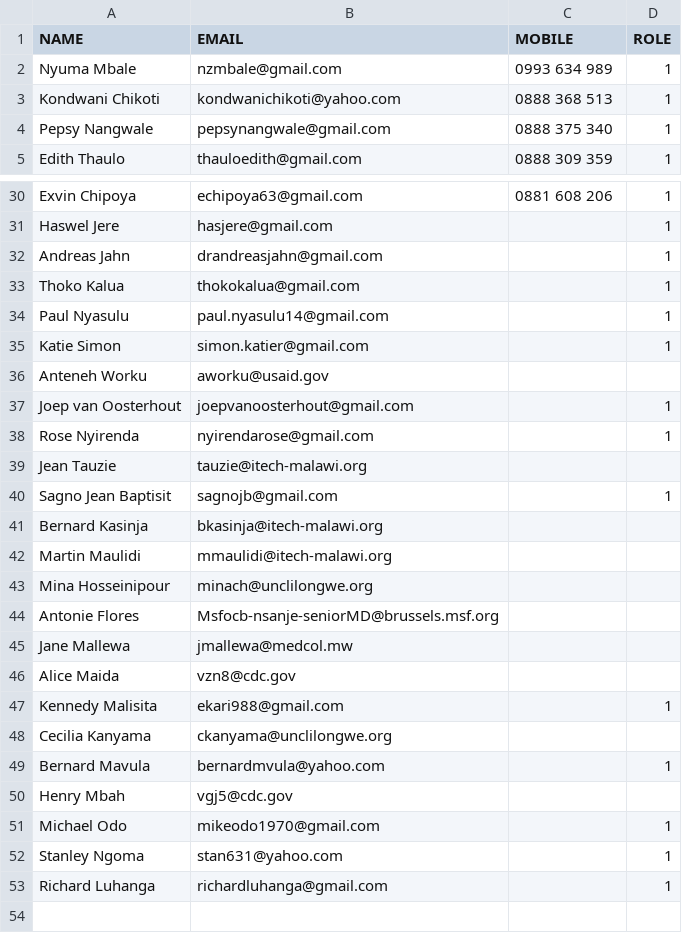
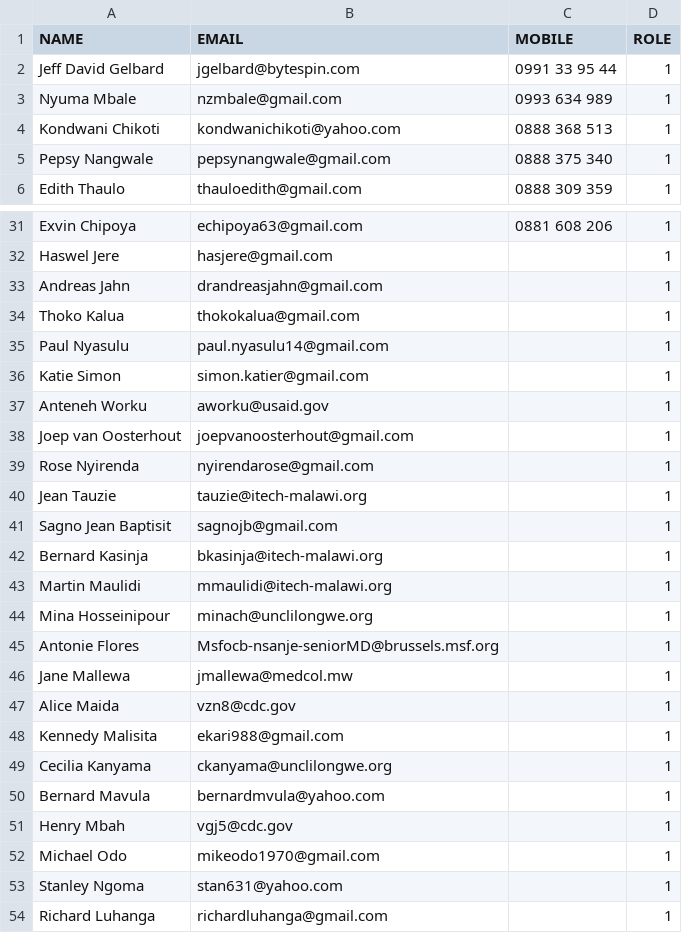
Before and after one commit to x-ian/3rdlineart, a CSV file: 3rdLineArt Participants list.csv, drawn as a sheet; only a part is shown, gaps mark what is left out; addresses are those after the commit; the diff names each change by its address in the sheet, - before the commit and + after, or states it on an @@ line.

```diff
--- a/3rdLineArt Participants list.csv
+++ b/3rdLineArt Participants list.csv
+row 2: Jeff David Gelbard | jgelbard@bytespin.com | 0991 33 95 44 | 1
-D37 (ROLE): (empty)
+D37 (ROLE): 1
-D40 (ROLE): (empty)
+D40 (ROLE): 1
-D42:D47 (ROLE): (empty)
+D42:D47 (ROLE): 1
-D49 (ROLE): (empty)
+D49 (ROLE): 1
-D51 (ROLE): (empty)
+D51 (ROLE): 1
```
Also changed, not shown: 19 other files.
